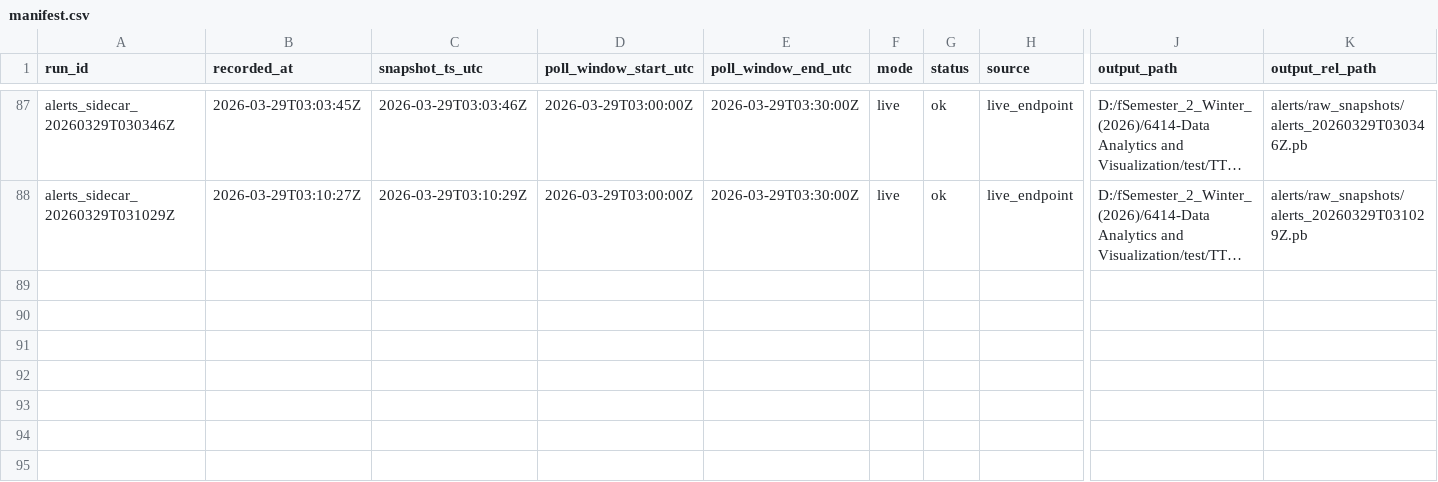
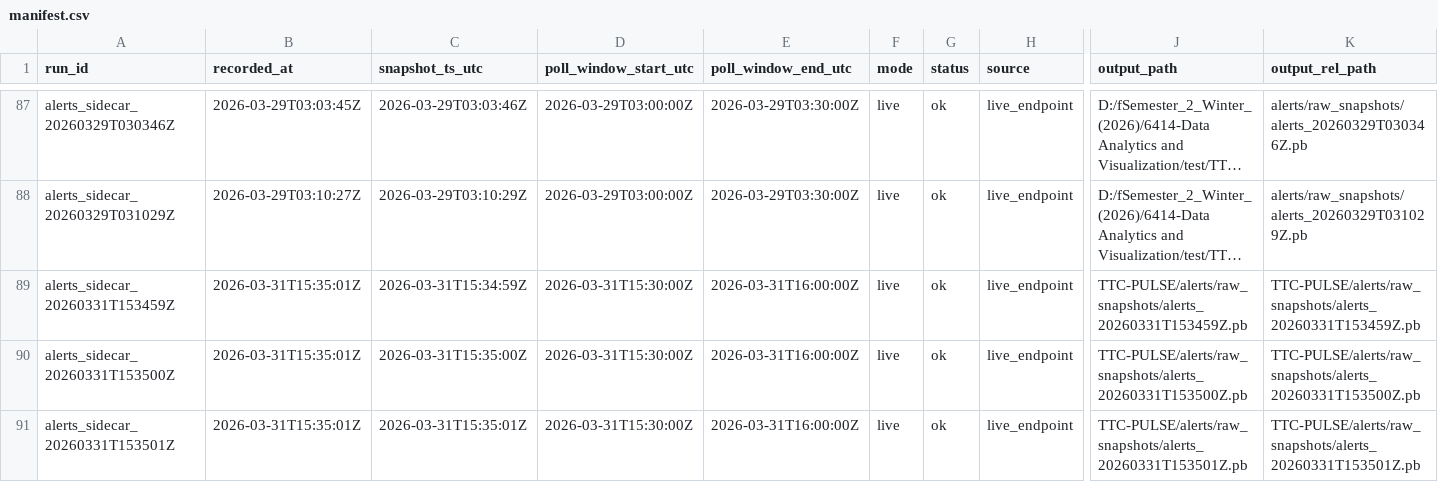
Before and after one commit to MohammadAsad0/TTC-PULSE, a CSV file: alerts/raw_snapshots/manifest.csv, drawn as a sheet; only a part is shown, gaps mark what is left out; long unchanged cells end in …; rows hold the shown columns only; the diff names each change by its address in the sheet, - before the commit and + after, or states it on an @@ line.

```diff
--- a/alerts/raw_snapshots/manifest.csv
+++ b/alerts/raw_snapshots/manifest.csv
+row 89: alerts_sidecar_20260331T153459Z | 2026-03-31T15:35:01Z | 2026-03-31T15:34:59Z | 2026-03-31T15:30:00Z | 2026-03-31T16:00:00Z | live | ok | live_endpoint | TTC-PULSE/alerts/raw_snapshots/alerts_20260331T153459Z.pb | TTC-PULSE/alerts/raw_snapshots/alerts_20260331T153459Z.pb
+row 90: alerts_sidecar_20260331T153500Z | 2026-03-31T15:35:01Z | 2026-03-31T15:35:00Z | 2026-03-31T15:30:00Z | 2026-03-31T16:00:00Z | live | ok | live_endpoint | TTC-PULSE/alerts/raw_snapshots/alerts_20260331T153500Z.pb | TTC-PULSE/alerts/raw_snapshots/alerts_20260331T153500Z.pb
+row 91: alerts_sidecar_20260331T153501Z | 2026-03-31T15:35:01Z | 2026-03-31T15:35:01Z | 2026-03-31T15:30:00Z | 2026-03-31T16:00:00Z | live | ok | live_endpoint | TTC-PULSE/alerts/raw_snapshots/alerts_20260331T153501Z.pb | TTC-PULSE/alerts/raw_snapshots/alerts_20260331T153501Z.pb
```
Also changed, not shown: logs/step3_alerts_sidecar_log.csv, 19 other files.
